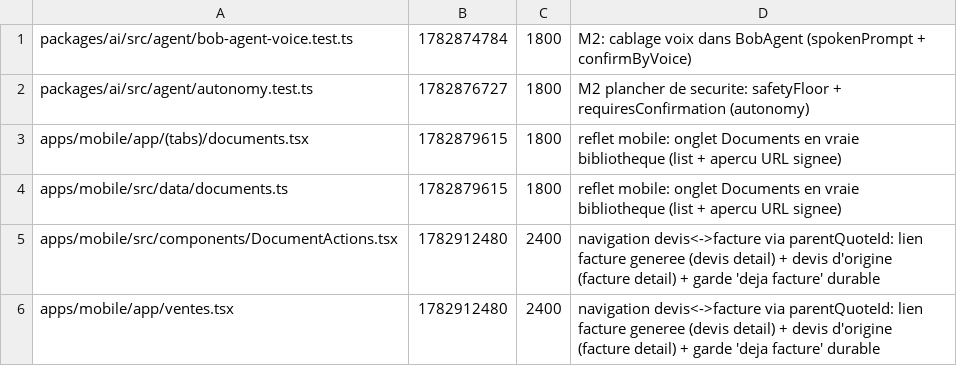
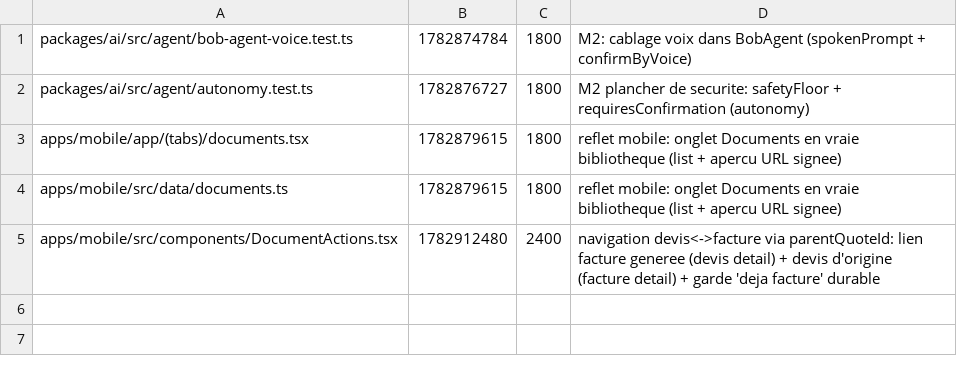
Before and after one commit to GLWebDevAgency/bob-pro, a TSV file: claims.tsv, drawn as a sheet.

Commit message:
release:apps/mobile/app/ventes.tsx

```diff
--- a/claims.tsv
+++ b/claims.tsv
@@ -5,2 +5 @@ apps/mobile/src/data/documents.ts	1782879615	1800	reflet mobile: onglet Document
 apps/mobile/src/components/DocumentActions.tsx	1782912480	2400	navigation devis<->facture via parentQuoteId: lien facture generee (devis detail) + devis d'origine (facture detail) + garde 'deja facture' durable
-apps/mobile/app/ventes.tsx	1782912480	2400	navigation devis<->facture via parentQuoteId: lien facture generee (devis detail) + devis d'origine (facture detail) + garde 'deja facture' durable
```
Also changed, not shown: 1 other file.
